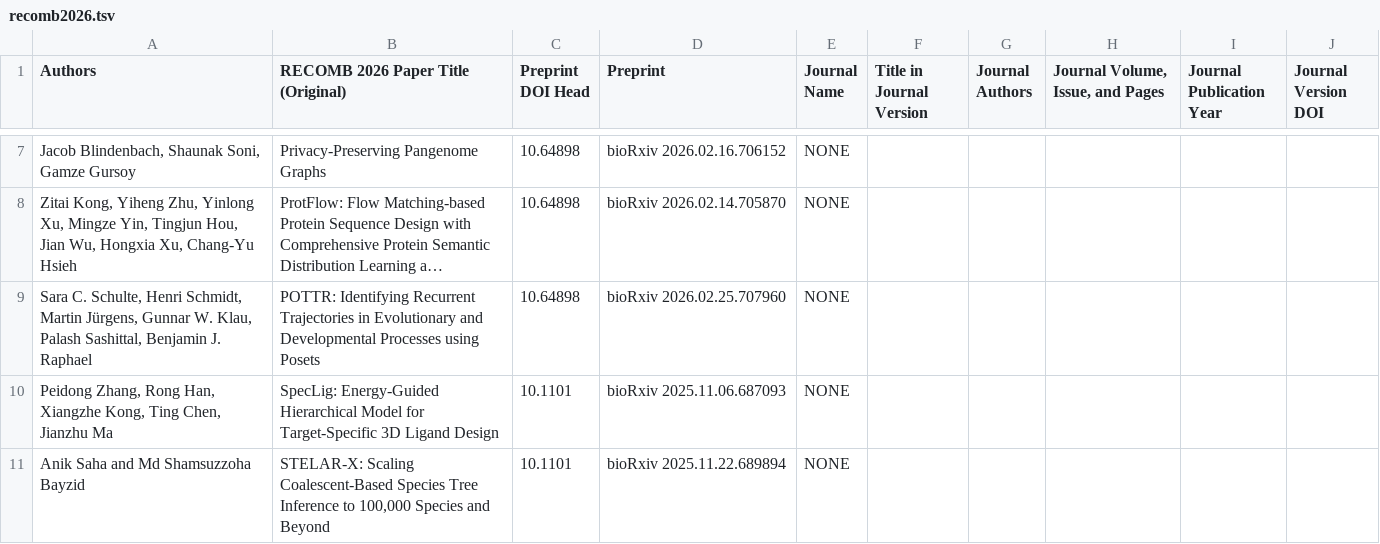
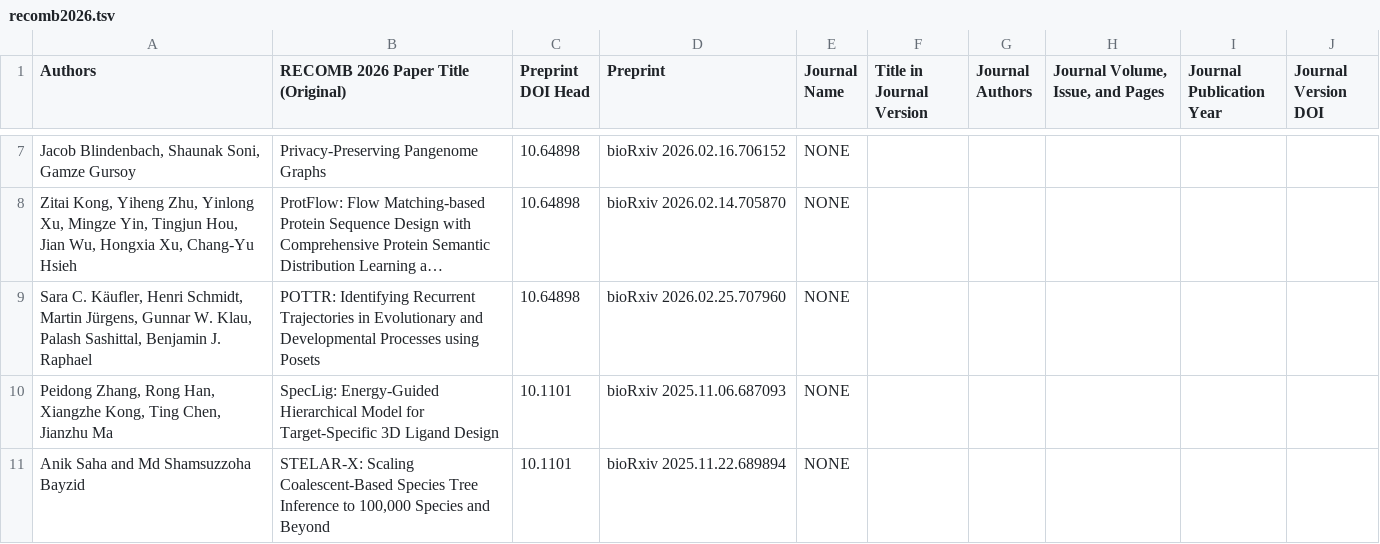
Before and after one commit to recomb-conference/proceedings, a TSV file: tsv/recomb2026.tsv, drawn as a sheet; only a part is shown, gaps mark what is left out; long unchanged cells end in …; the diff names each change by its address in the sheet, - before the commit and + after, or states it on an @@ line.

Commit message:
recomb 2026 schulte-kaufler

```diff
--- a/tsv/recomb2026.tsv
+++ b/tsv/recomb2026.tsv
-A9 (Authors): Sara C. Schulte, Henri Schmidt,…
+A9 (Authors): Sara C. Käufler, Henri Schmidt,…
```
Also changed, not shown: 2 other files.
